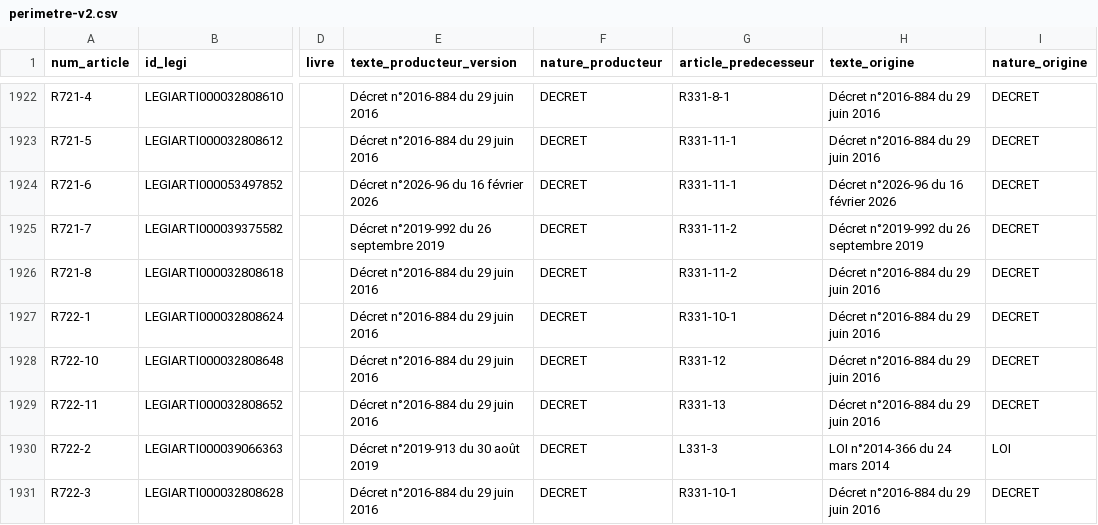
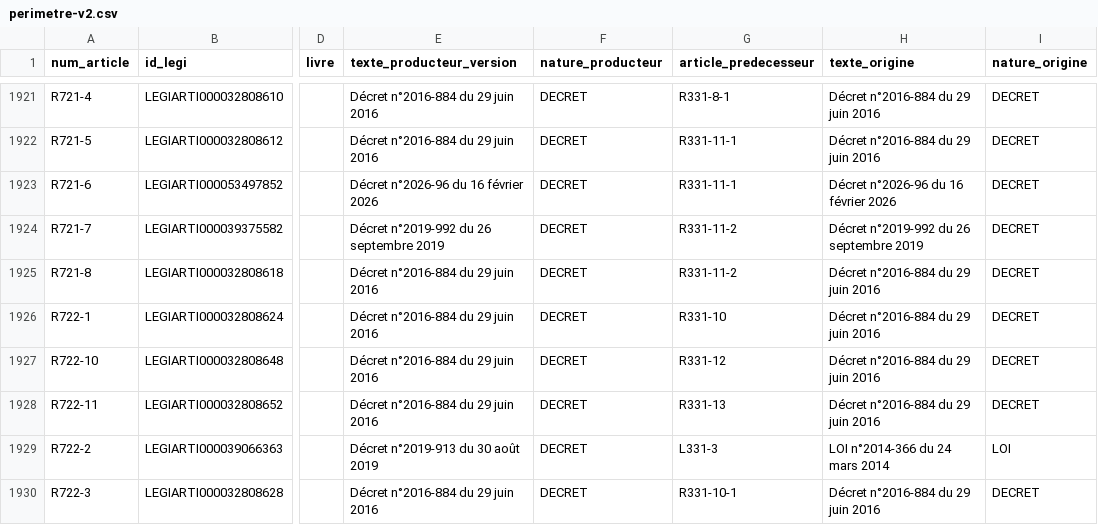
Before and after one commit to HugoFara/ratio-legis, a CSV file: data/perimetre-v2.csv, drawn as a sheet; only a part is shown, gaps mark what is left out; addresses are those after the commit; the diff covers the shown part only; the diff names each change by its address in the sheet, - before the commit and + after, or states it on an @@ line.

```diff
--- a/data/perimetre-v2.csv
+++ b/data/perimetre-v2.csv
-G1926 (article_predecesseur): R331-10-1
+G1926 (article_predecesseur): R331-10
```
Also changed, not shown: 1 removed row and 28 edited cells elsewhere in this file, data/dossiers-du-perimetre.tsv, data/mesures/grain.tsv, 20 other files.
